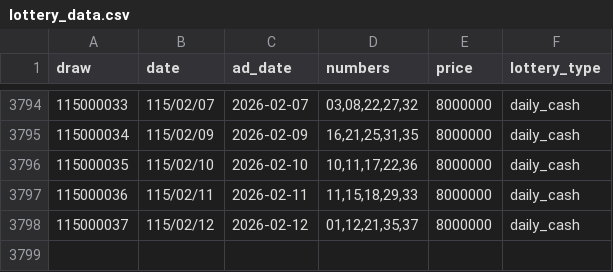
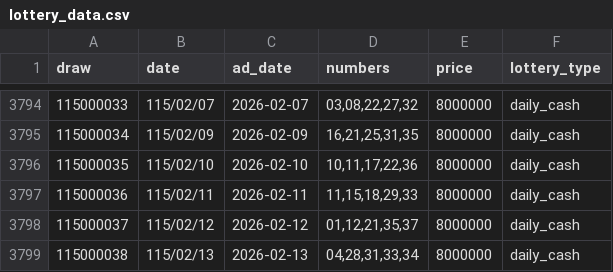
Before and after one commit to Bob-QoQ/539, a CSV file: lottery_data/lottery_data.csv, drawn as a sheet; only a part is shown, gaps mark what is left out.

Commit message:
更新

```diff
--- a/lottery_data/lottery_data.csv
+++ b/lottery_data/lottery_data.csv
@@ -3798 +3798,2 @@ draw,date,ad_date,numbers,price,lottery_type
 115000037,115/02/12,2026-02-12,"01,12,21,35,37",8000000,daily_cash
+115000038,115/02/13,2026-02-13,"04,28,31,33,34",8000000,daily_cash
```
